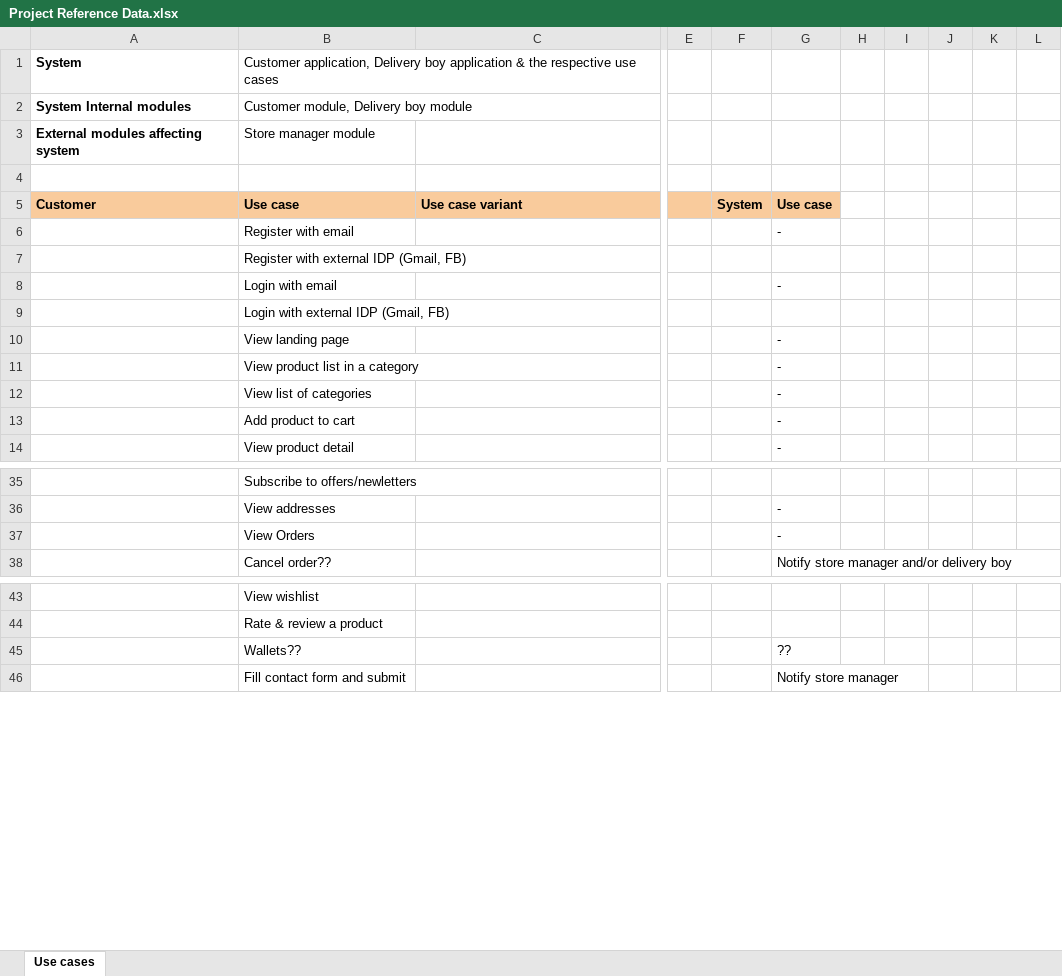
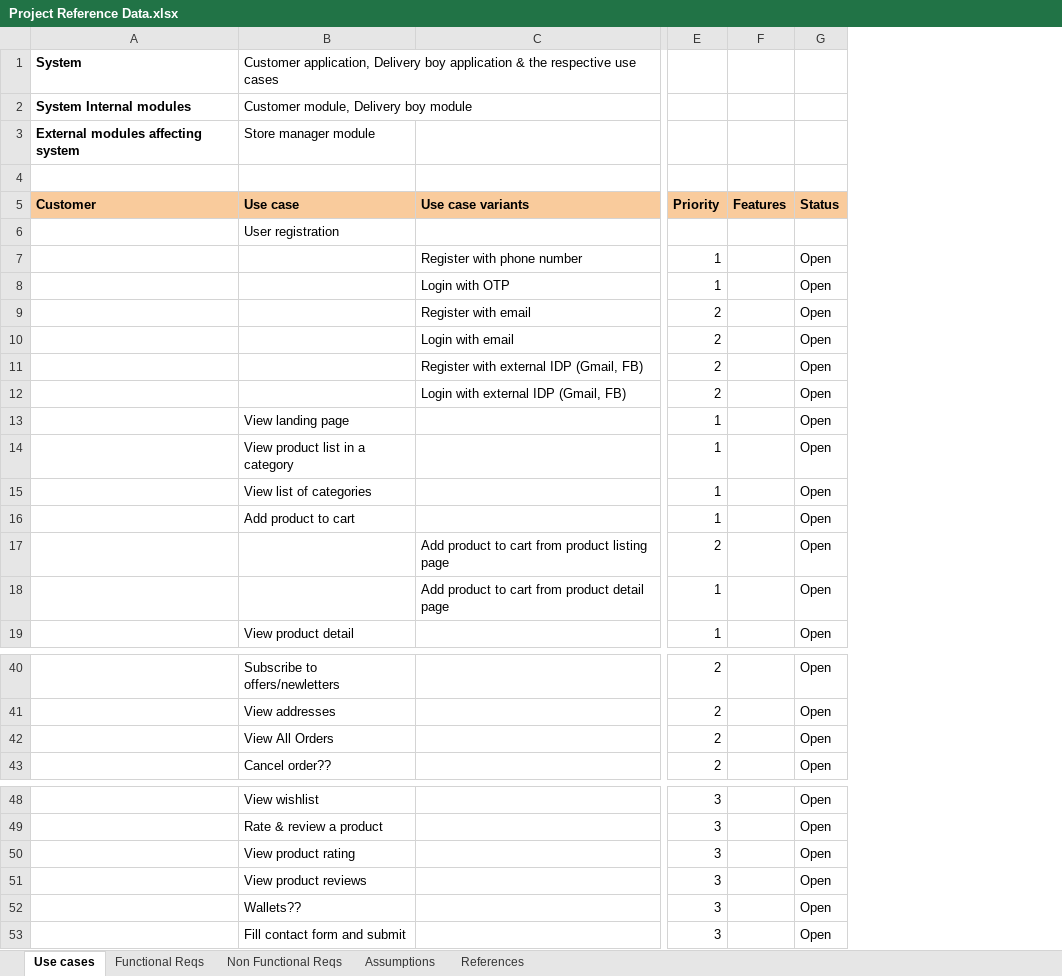
Before and after one commit to upputuri/Grocery-Store-Project, an Excel workbook: Project Reference Data.xlsx, sheet Use cases, drawn as a sheet; only a part is shown, gaps mark what is left out; values as stored, in another font and other column widths than the file's, no borders; removed rows and columns are numbered as before the commit, all else as after; rows hold the shown columns only; the diff covers the shown part only; the diff names each change by its address in the sheet, - before the commit and + after, or states it on an @@ line.

Commit message:
Updated use cases, added functional requirements along with service api spec to be implemented

```diff
--- a/Project Reference Data.xlsx (sheet Use cases)
+++ b/Project Reference Data.xlsx (sheet Use cases)
+sheet tab: Functional Reqs
+sheet tab: Non Functional Reqs
+sheet tab: Assumptions
+sheet tab: References
-column E, empty
-column F, row 5: System
-column G, rows 5-6: Use case | -; rows 10-14: all -; rows 36-38: - | - | Notify store manager and/or delivery boy; rows 45-46: ?? | Notify store manager
-column H, empty
-column I, empty
-column J, empty
-column K, empty
-column L, empty
+column E, row 5: Priority; rows 13-16: all 1; row 19: 1; rows 40-43: all 2; rows 48-49: 3 | 3; rows 52-53: 3 | 3
+column F, row 5: Features
+column G, row 5: Status; rows 13-16: all Open; row 19: Open; rows 40-43: all Open; rows 48-49: Open | Open; rows 52-53: Open | Open
-C5: Use case variant
+C5: Use case variants
-B6: Register with email
+B6: User registration
-row 7:  | Register with external IDP (Gmail, FB)
-row 8:  | Login with email |  |  |  | -
-row 9:  | Login with external IDP (Gmail, FB)
+row 7:  |  | Register with phone number | 1 |  | Open
+row 8:  |  | Login with OTP | 1 |  | Open
+row 9:  |  | Register with email | 2 |  | Open
+row 10:  |  | Login with email | 2 |  | Open
+row 11:  |  | Register with external IDP (Gmail, FB) | 2 |  | Open
+row 12:  |  | Login with external IDP (Gmail, FB) | 2 |  | Open
+row 17:  |  | Add product to cart from product listing page | 2 |  | Open
+row 18:  |  | Add product to cart from product detail page | 1 |  | Open
-B42: View Orders
+B42: View All Orders
+row 50:  | View product rating |  | 3 |  | Open
+row 51:  | View product reviews |  | 3 |  | Open
```
Also changed, not shown: 24 added rows and 6 edited cells elsewhere in this sheet.
